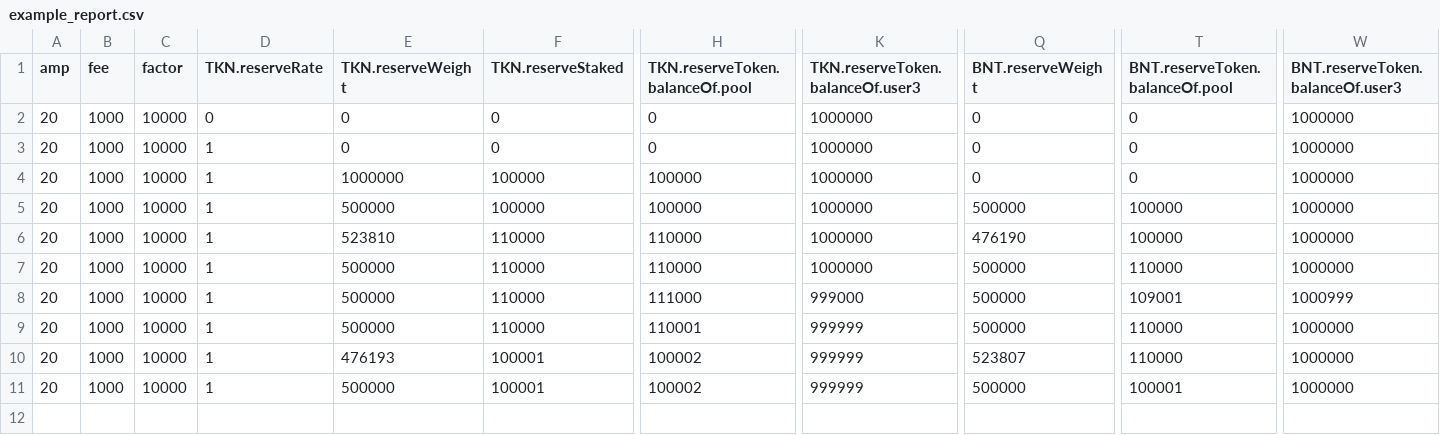
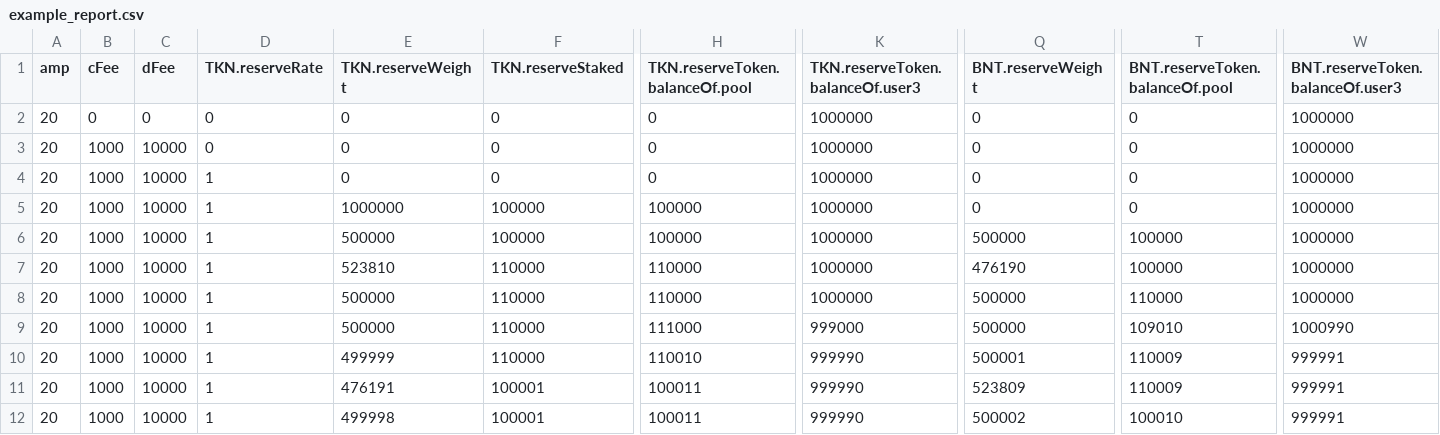
Before and after one commit to bancorprotocol/contracts-solidity, a CSV file: solidity/python/Utilities/V2Flow/example_report.csv, drawn as a sheet; only a part is shown, gaps mark what is left out; addresses are those after the commit; rows hold the shown columns only; the diff names each change by its address in the sheet, - before the commit and + after, or states it on an @@ line.

Commit message:
Fix the `V2Flow` simulation module.

```diff
--- a/solidity/python/Utilities/V2Flow/example_report.csv
+++ b/solidity/python/Utilities/V2Flow/example_report.csv
-B1: fee
+B1: cFee
-C1: factor
+C1: dFee
+row 2: 20 | 0 | 0 | 0 | 0 | 0 | 0 | 1000000 | 0 | 0 | 1000000
-T9 (BNT.reserveToken.balanceOf.pool): 109001
+T9 (BNT.reserveToken.balanceOf.pool): 109010
-W9 (BNT.reserveToken.balanceOf.user3): 1000999
+W9 (BNT.reserveToken.balanceOf.user3): 1000990
-E10 (TKN.reserveWeight): 500000
+E10 (TKN.reserveWeight): 499999
-H10 (TKN.reserveToken.balanceOf.pool): 110001
+H10 (TKN.reserveToken.balanceOf.pool): 110010
-K10:K12 (TKN.reserveToken.balanceOf.user3): 999999
+K10:K12 (TKN.reserveToken.balanceOf.user3): 999990
-Q10 (BNT.reserveWeight): 500000
+Q10 (BNT.reserveWeight): 500001
-T10:T11 (BNT.reserveToken.balanceOf.pool): 110000
+T10:T11 (BNT.reserveToken.balanceOf.pool): 110009
-W10:W12 (BNT.reserveToken.balanceOf.user3): 1000000
+W10:W12 (BNT.reserveToken.balanceOf.user3): 999991
-E11 (TKN.reserveWeight): 476193
+E11 (TKN.reserveWeight): 476191
-H11:H12 (TKN.reserveToken.balanceOf.pool): 100002
+H11:H12 (TKN.reserveToken.balanceOf.pool): 100011
-Q11 (BNT.reserveWeight): 523807
+Q11 (BNT.reserveWeight): 523809
-E12 (TKN.reserveWeight): 500000
+E12 (TKN.reserveWeight): 499998
-Q12 (BNT.reserveWeight): 500000
+Q12 (BNT.reserveWeight): 500002
-T12 (BNT.reserveToken.balanceOf.pool): 100001
+T12 (BNT.reserveToken.balanceOf.pool): 100010
```
Also changed, not shown: 3 other files.
